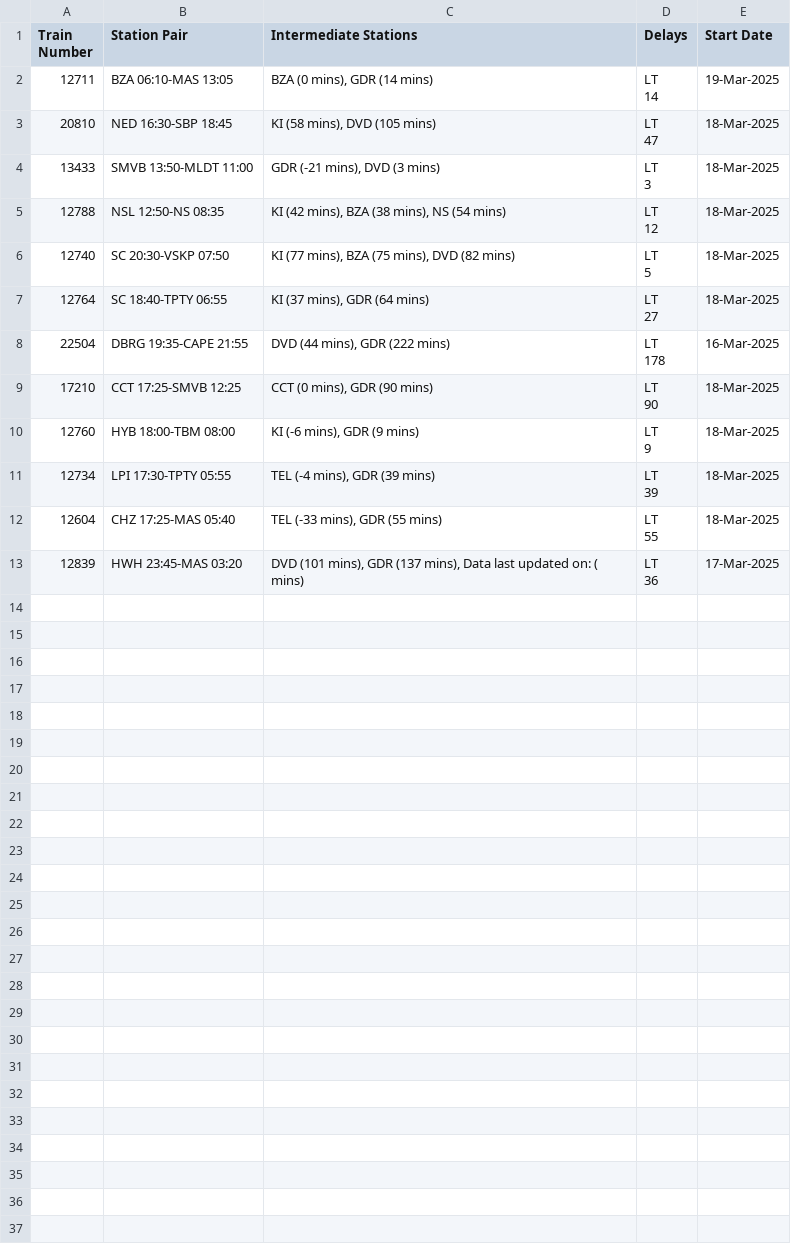
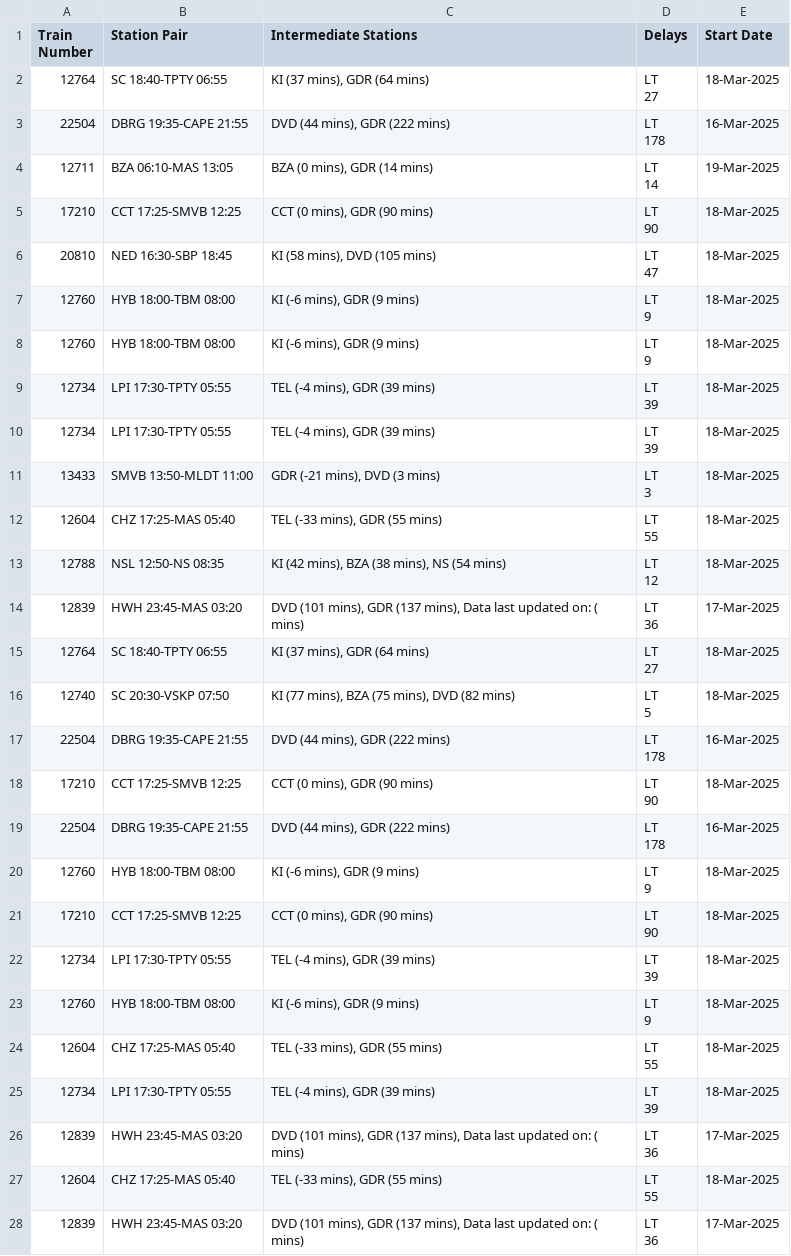
Before and after one commit to Banda17/rrain1, a CSV file: temp/cached_monitor.csv, drawn as a sheet.

```diff
--- a/temp/cached_monitor.csv
+++ b/temp/cached_monitor.csv
@@ -1,12 +1,2 @@
 Train Number,Station Pair,Intermediate Stations,Delays,Start Date
-12711,BZA 06:10-MAS 13:05,"BZA (0 mins), GDR (14 mins)","LT
-14",19-Mar-2025
-20810,NED 16:30-SBP 18:45,"KI (58 mins), DVD (105 mins)","LT
-47",18-Mar-2025
-13433,SMVB 13:50-MLDT 11:00,"GDR (-21 mins), DVD (3 mins)","LT
-3",18-Mar-2025
-12788,NSL 12:50-NS 08:35,"KI (42 mins), BZA (38 mins), NS (54 mins)","LT
-12",18-Mar-2025
-12740,SC 20:30-VSKP 07:50,"KI (77 mins), BZA (75 mins), DVD (82 mins)","LT
-5",18-Mar-2025
 12764,SC 18:40-TPTY 06:55,"KI (37 mins), GDR (64 mins)","LT
@@ -15,4 +5,10 @@ Train Number,Station Pair,Intermediate Stations,Delays,Start Date
 178",16-Mar-2025
+12711,BZA 06:10-MAS 13:05,"BZA (0 mins), GDR (14 mins)","LT
+14",19-Mar-2025
 17210,CCT 17:25-SMVB 12:25,"CCT (0 mins), GDR (90 mins)","LT
 90",18-Mar-2025
+20810,NED 16:30-SBP 18:45,"KI (58 mins), DVD (105 mins)","LT
+47",18-Mar-2025
+12760,HYB 18:00-TBM 08:00,"KI (-6 mins), GDR (9 mins)","LT
+9",18-Mar-2025
 12760,HYB 18:00-TBM 08:00,"KI (-6 mins), GDR (9 mins)","LT
@@ -21,2 +17,36 @@ Train Number,Station Pair,Intermediate Stations,Delays,Start Date
 39",18-Mar-2025
+12734,LPI 17:30-TPTY 05:55,"TEL (-4 mins), GDR (39 mins)","LT
+39",18-Mar-2025
+13433,SMVB 13:50-MLDT 11:00,"GDR (-21 mins), DVD (3 mins)","LT
+3",18-Mar-2025
+12604,CHZ 17:25-MAS 05:40,"TEL (-33 mins), GDR (55 mins)","LT
+55",18-Mar-2025
+12788,NSL 12:50-NS 08:35,"KI (42 mins), BZA (38 mins), NS (54 mins)","LT
+12",18-Mar-2025
+12839,HWH 23:45-MAS 03:20,"DVD (101 mins), GDR (137 mins), Data last updated on: ( mins)","LT
+36",17-Mar-2025
+12764,SC 18:40-TPTY 06:55,"KI (37 mins), GDR (64 mins)","LT
+27",18-Mar-2025
+12740,SC 20:30-VSKP 07:50,"KI (77 mins), BZA (75 mins), DVD (82 mins)","LT
+5",18-Mar-2025
+22504,DBRG 19:35-CAPE 21:55,"DVD (44 mins), GDR (222 mins)","LT
+178",16-Mar-2025
+17210,CCT 17:25-SMVB 12:25,"CCT (0 mins), GDR (90 mins)","LT
+90",18-Mar-2025
+22504,DBRG 19:35-CAPE 21:55,"DVD (44 mins), GDR (222 mins)","LT
+178",16-Mar-2025
+12760,HYB 18:00-TBM 08:00,"KI (-6 mins), GDR (9 mins)","LT
+9",18-Mar-2025
+17210,CCT 17:25-SMVB 12:25,"CCT (0 mins), GDR (90 mins)","LT
+90",18-Mar-2025
+12734,LPI 17:30-TPTY 05:55,"TEL (-4 mins), GDR (39 mins)","LT
+39",18-Mar-2025
+12760,HYB 18:00-TBM 08:00,"KI (-6 mins), GDR (9 mins)","LT
+9",18-Mar-2025
+12604,CHZ 17:25-MAS 05:40,"TEL (-33 mins), GDR (55 mins)","LT
+55",18-Mar-2025
+12734,LPI 17:30-TPTY 05:55,"TEL (-4 mins), GDR (39 mins)","LT
+39",18-Mar-2025
+12839,HWH 23:45-MAS 03:20,"DVD (101 mins), GDR (137 mins), Data last updated on: ( mins)","LT
+36",17-Mar-2025
 12604,CHZ 17:25-MAS 05:40,"TEL (-33 mins), GDR (55 mins)","LT
```
Also changed, not shown: 3 other files.
